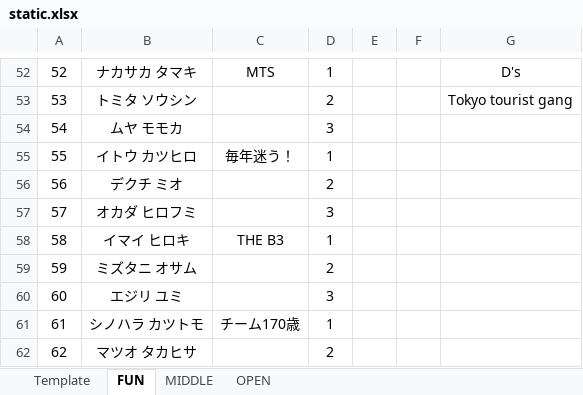
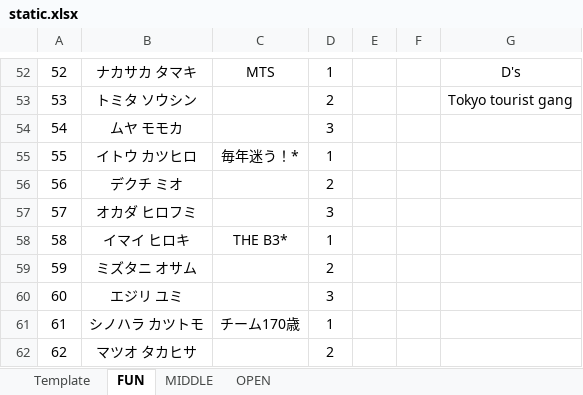
Before and after one commit to rainyt4iyo/the1, an Excel workbook: static.xlsx, sheet FUN, drawn as a sheet; only a part is shown, gaps mark what is left out; values as stored, in another font and other column widths than the file's, no borders; the diff names each change by its address in the sheet, - before the commit and + after, or states it on an @@ line.

```diff
--- a/static.xlsx (sheet FUN)
+++ b/static.xlsx (sheet FUN)
-C55: 毎年迷う！
+C55: 毎年迷う！*
-C58: THE B3
+C58: THE B3*
```
Also changed, not shown: sheet MIDDLE, 2 other files.
